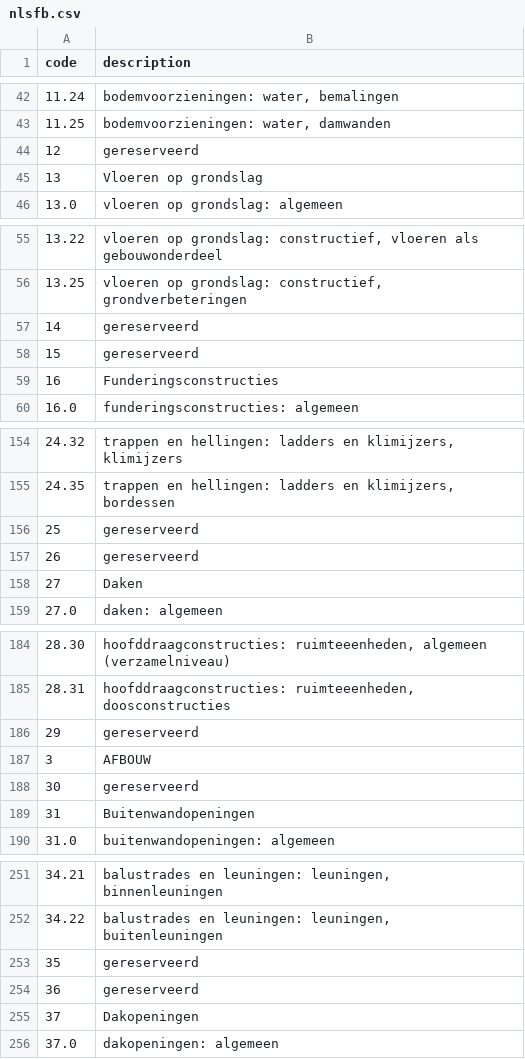
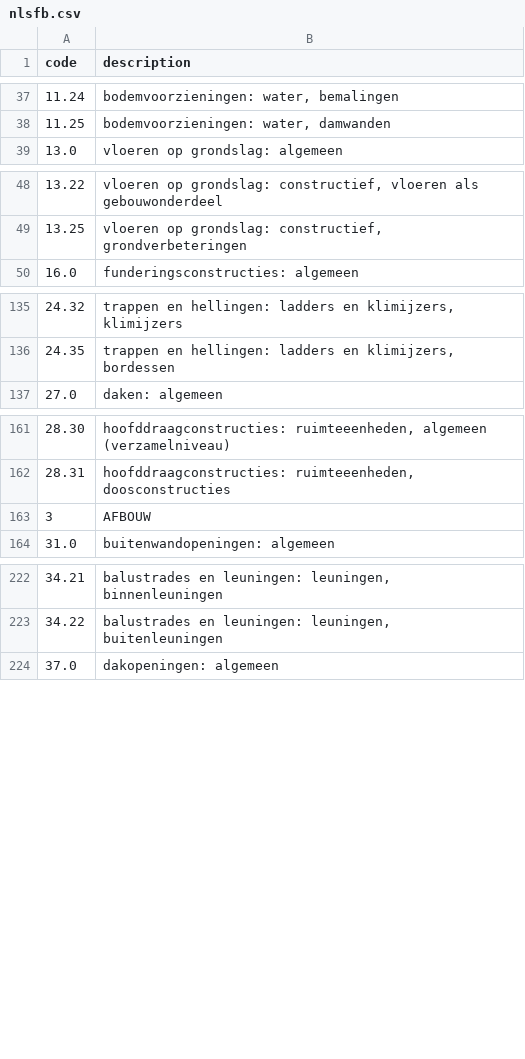
Before and after one commit to alterlai/supportal, a CSV file: csv/nlsfb.csv, drawn as a sheet; only a part is shown, gaps mark what is left out; the diff covers the shown part only.

```diff
--- a/csv/nlsfb.csv
+++ b/csv/nlsfb.csv
@@ -43,4 +38,2 @@ code;description
 11.25;bodemvoorzieningen: water, damwanden
-12;gereserveerd
-13;Vloeren op grondslag
 13.0;vloeren op grondslag: algemeen
@@ -56,5 +49,2 @@ code;description
 13.25;vloeren op grondslag: constructief, grondverbeteringen
-14;gereserveerd
-15;gereserveerd
-16;Funderingsconstructies
 16.0;funderingsconstructies: algemeen
@@ -155,5 +136,2 @@ code;description
 24.35;trappen en hellingen: ladders en klimijzers, bordessen
-25;gereserveerd
-26;gereserveerd
-27;Daken
 27.0;daken: algemeen
@@ -185,6 +162,3 @@ code;description
 28.31;hoofddraagconstructies: ruimteeenheden, doosconstructies
-29;gereserveerd
 3;AFBOUW
-30;gereserveerd
-31;Buitenwandopeningen
 31.0;buitenwandopeningen: algemeen
@@ -252,5 +223,2 @@ code;description
 34.22;balustrades en leuningen: leuningen, buitenleuningen
-35;gereserveerd
-36;gereserveerd
-37;Dakopeningen
 37.0;dakopeningen: algemeen
```
Also changed, not shown: 81 removed rows elsewhere in this file.
